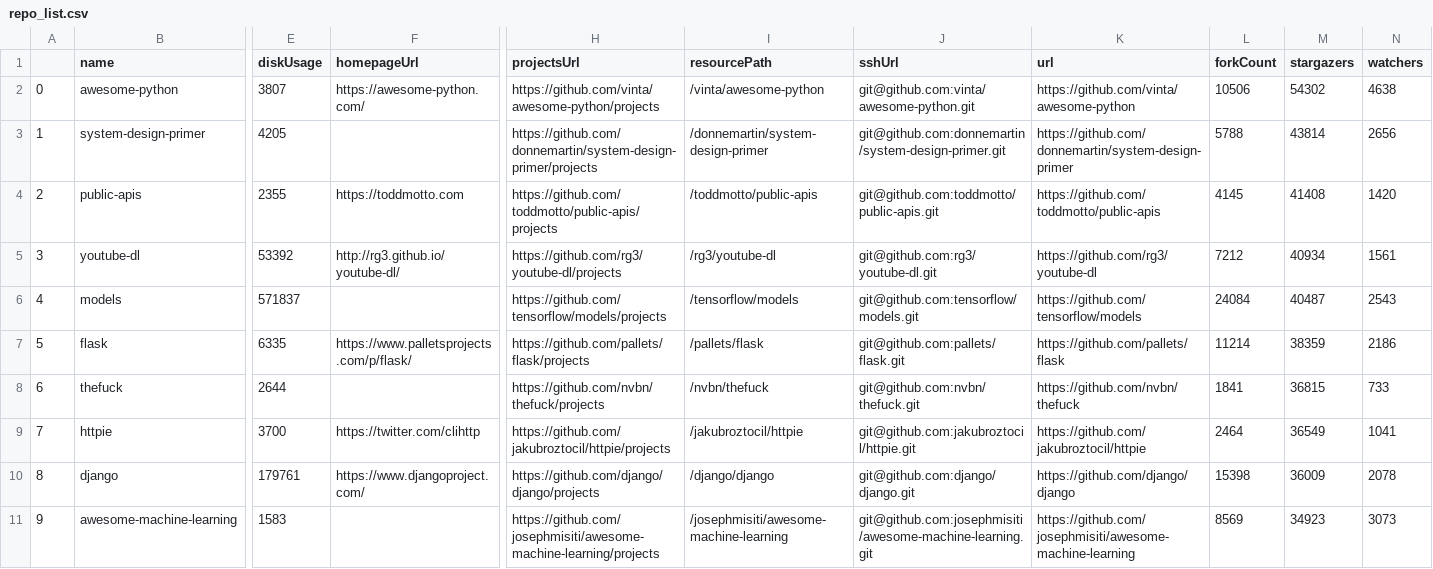
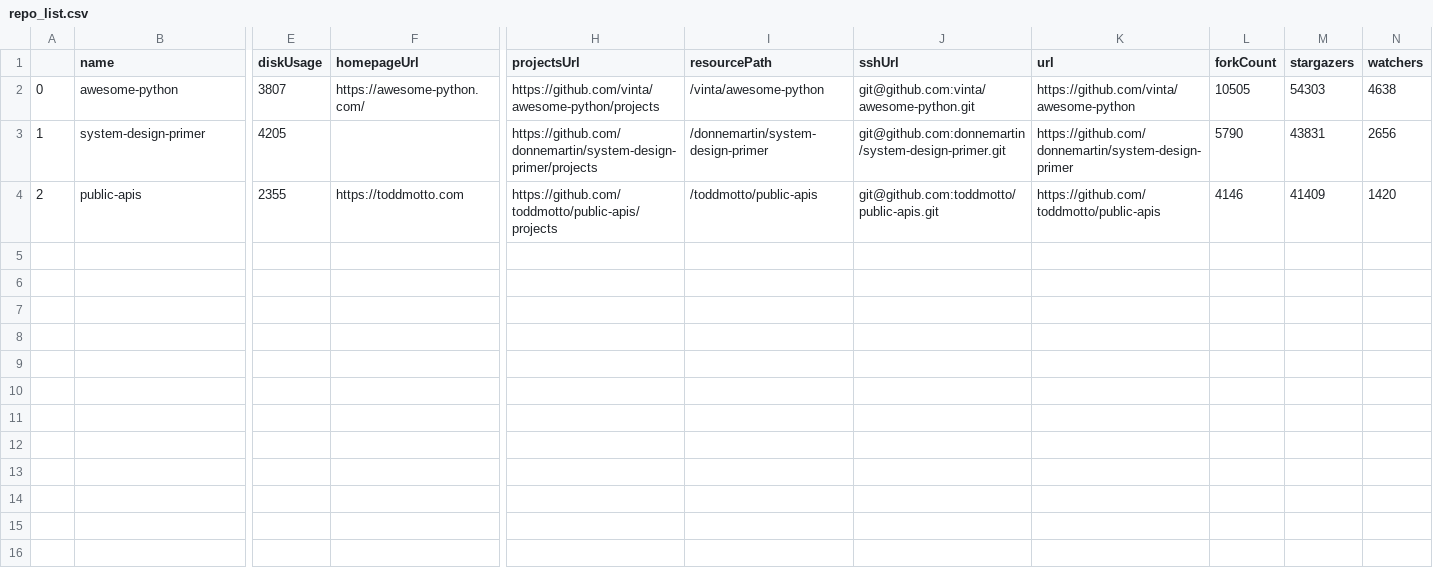
Before and after one commit to kevinafrica/pycodecomplete, a CSV file: pycodecomplete/scraping/repo_list.csv, drawn as a sheet; only a part is shown, gaps mark what is left out; rows hold the shown columns only; the diff names each change by its address in the sheet, - before the commit and + after, or states it on an @@ line.

Commit message:
Update scrape_github.py

```diff
--- a/pycodecomplete/scraping/repo_list.csv
+++ b/pycodecomplete/scraping/repo_list.csv
-L2 (forkCount): 10506
+L2 (forkCount): 10505
-M2 (stargazers): 54302
+M2 (stargazers): 54303
-L3 (forkCount): 5788
+L3 (forkCount): 5790
-M3 (stargazers): 43814
+M3 (stargazers): 43831
-L4 (forkCount): 4145
+L4 (forkCount): 4146
-M4 (stargazers): 41408
+M4 (stargazers): 41409
-row 5: 3 | youtube-dl | 53392 | http://rg3.github.io/youtube-dl/ | https://github.com/rg3/youtube-dl/projects | /rg3/youtube-dl | git@github.com:rg3/youtube-dl.git | https://github.com/rg3/youtube-dl | 7212 | 40934 | 1561
-row 6: 4 | models | 571837 |  | https://github.com/tensorflow/models/projects | /tensorflow/models | git@github.com:tensorflow/models.git | https://github.com/tensorflow/models | 24084 | 40487 | 2543
-row 7: 5 | flask | 6335 | https://www.palletsprojects.com/p/flask/ | https://github.com/pallets/flask/projects | /pallets/flask | git@github.com:pallets/flask.git | https://github.com/pallets/flask | 11214 | 38359 | 2186
-row 8: 6 | thefuck | 2644 |  | https://github.com/nvbn/thefuck/projects | /nvbn/thefuck | git@github.com:nvbn/thefuck.git | https://github.com/nvbn/thefuck | 1841 | 36815 | 733
-row 9: 7 | httpie | 3700 | https://twitter.com/clihttp | https://github.com/jakubroztocil/httpie/projects | /jakubroztocil/httpie | git@github.com:jakubroztocil/httpie.git | https://github.com/jakubroztocil/httpie | 2464 | 36549 | 1041
-row 10: 8 | django | 179761 | https://www.djangoproject.com/ | https://github.com/django/django/projects | /django/django | git@github.com:django/django.git | https://github.com/django/django | 15398 | 36009 | 2078
-row 11: 9 | awesome-machine-learning | 1583 |  | https://github.com/josephmisiti/awesome-machine-learning/projects | /josephmisiti/awesome-machine-learning | git@github.com:josephmisiti/awesome-machine-learning.git | https://github.com/josephmisiti/awesome-machine-learning | 8569 | 34923 | 3073
```
Also changed, not shown: 1 other file.
